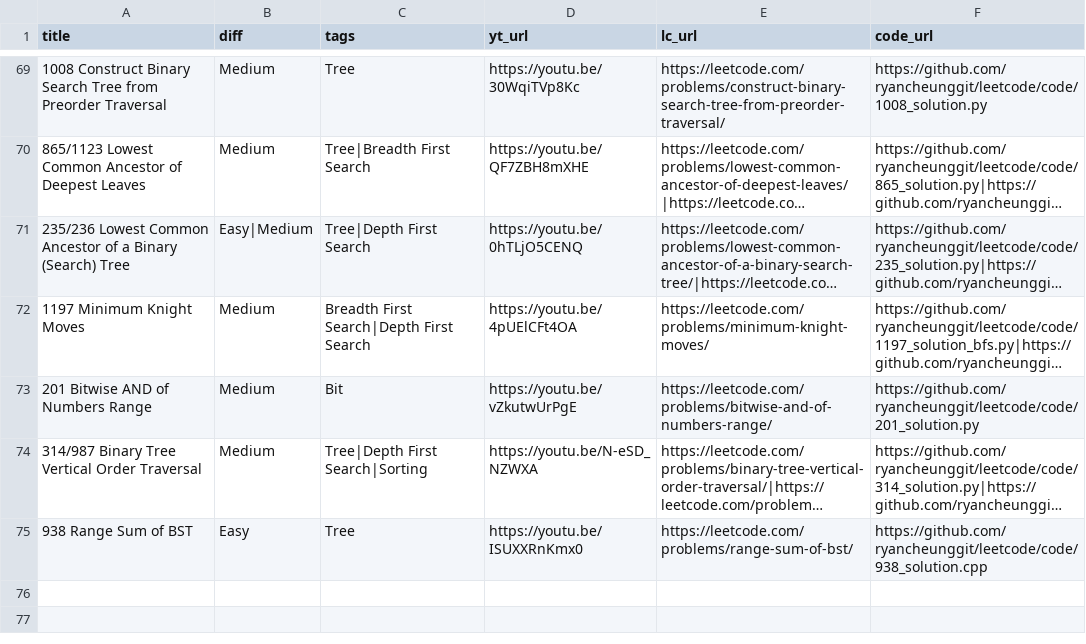
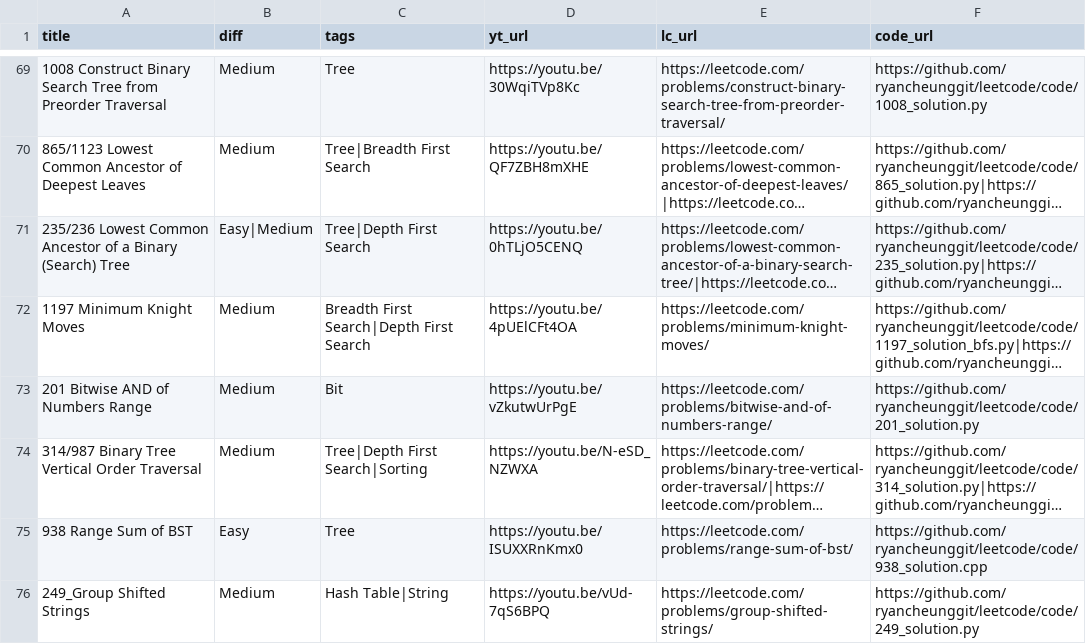
Before and after one commit to ramankgp/leetcode-1, a CSV file: list.csv, drawn as a sheet; only a part is shown, gaps mark what is left out; long unchanged cells end in …; the diff names each change by its address in the sheet, - before the commit and + after, or states it on an @@ line.

```diff
--- a/list.csv
+++ b/list.csv
+row 76: 249_Group Shifted Strings | Medium | Hash Table|String | https://youtu.be/vUd-7qS6BPQ | https://leetcode.com/problems/group-shifted-strings/ | https://github.com/ryancheunggit/leetcode/code/249_solution.py
```
Also changed, not shown: 1 other file.
